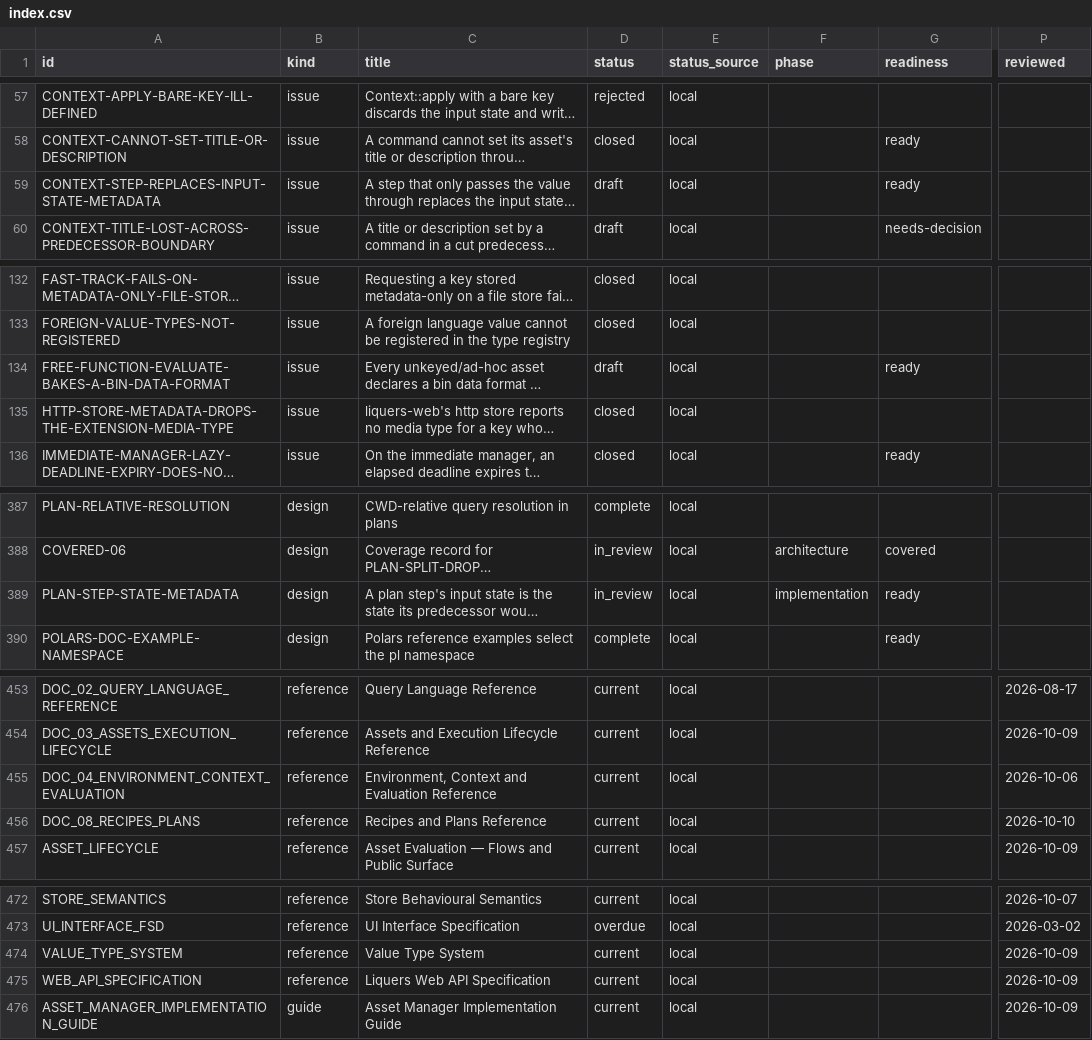
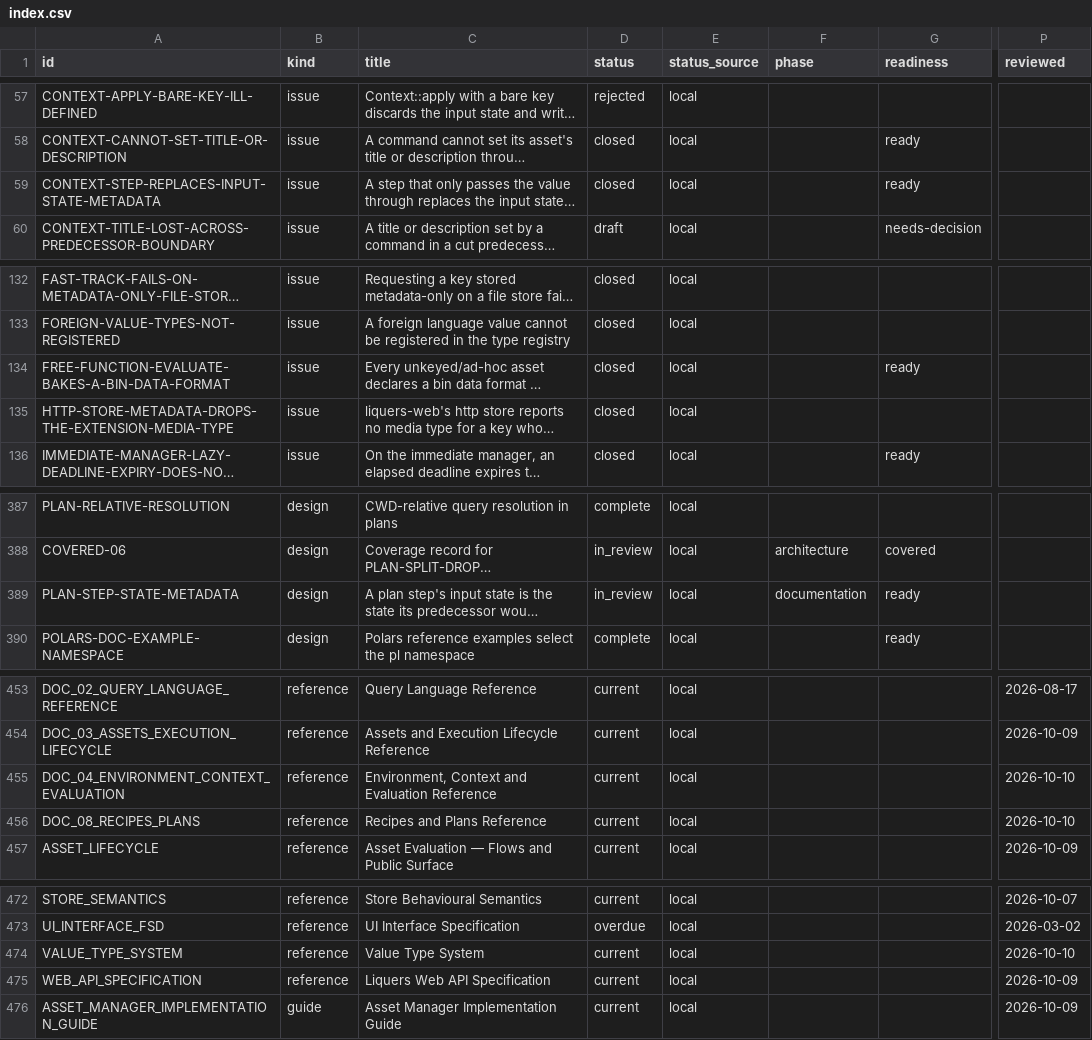
Before and after one commit to orest-d/liquers, a CSV file: specs/index.csv, drawn as a sheet; only a part is shown, gaps mark what is left out; long unchanged cells end in …; the diff names each change by its address in the sheet, - before the commit and + after, or states it on an @@ line.

```diff
--- a/specs/index.csv
+++ b/specs/index.csv
-D59 (status): draft
+D59 (status): closed
-D134 (status): draft
+D134 (status): closed
-F389 (phase): implementation
+F389 (phase): documentation
-P455 (reviewed): 2026-10-06
+P455 (reviewed): 2026-10-10
-P474 (reviewed): 2026-10-09
+P474 (reviewed): 2026-10-10
```
Also changed, not shown: 17 other files.
